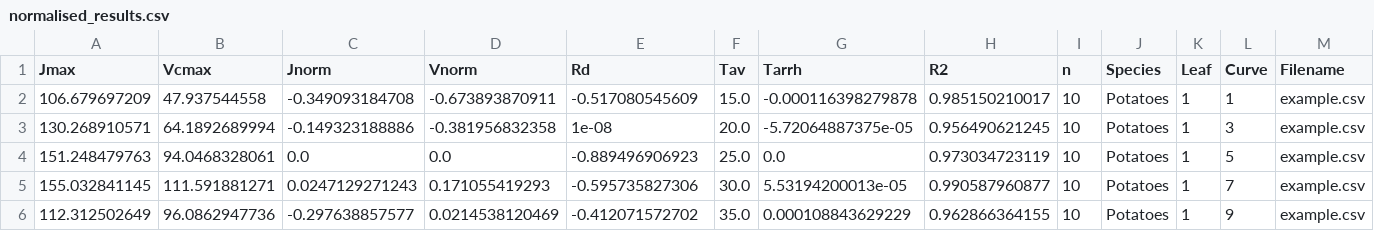
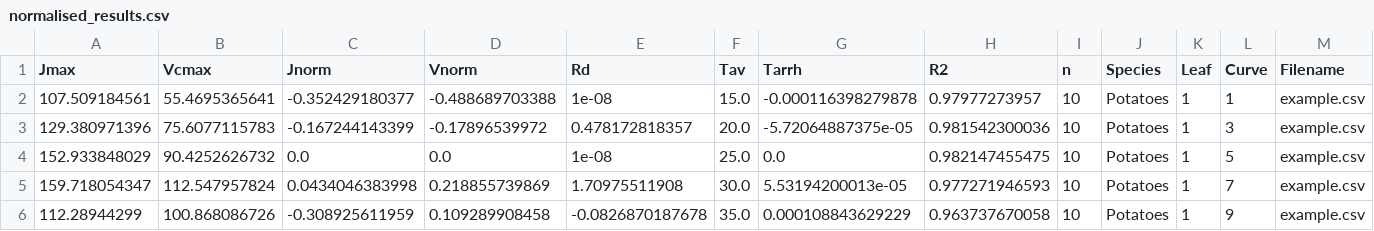
Before and after one commit to mdekauwe/FitFarquharModel, a CSV file: examples/results/normalised_results.csv, drawn as a sheet; only a part is shown; the diff covers the shown part only; the diff names each change by its address in the sheet, - before the commit and + after, or states it on an @@ line.

```diff
--- a/examples/results/normalised_results.csv
+++ b/examples/results/normalised_results.csv
-A2 (Jmax): 106.679697209
+A2 (Jmax): 107.509184561
-B2 (Vcmax): 47.937544558
+B2 (Vcmax): 55.4695365641
-C2 (Jnorm): -0.349093184708
+C2 (Jnorm): -0.352429180377
-D2 (Vnorm): -0.673893870911
+D2 (Vnorm): -0.488689703388
-E2 (Rd): -0.517080545609
+E2 (Rd): 1e-08
-H2 (R2): 0.985150210017
+H2 (R2): 0.97977273957
-A3 (Jmax): 130.268910571
+A3 (Jmax): 129.380971396
-B3 (Vcmax): 64.1892689994
+B3 (Vcmax): 75.6077115783
-C3 (Jnorm): -0.149323188886
+C3 (Jnorm): -0.167244143399
-D3 (Vnorm): -0.381956832358
+D3 (Vnorm): -0.17896539972
-E3 (Rd): 1e-08
+E3 (Rd): 0.478172818357
-H3 (R2): 0.956490621245
+H3 (R2): 0.981542300036
-A4 (Jmax): 151.248479763
+A4 (Jmax): 152.933848029
-B4 (Vcmax): 94.0468328061
+B4 (Vcmax): 90.4252626732
-E4 (Rd): -0.889496906923
+E4 (Rd): 1e-08
-H4 (R2): 0.973034723119
+H4 (R2): 0.982147455475
-A5 (Jmax): 155.032841145
+A5 (Jmax): 159.718054347
-B5 (Vcmax): 111.591881271
+B5 (Vcmax): 112.547957824
-C5 (Jnorm): 0.0247129271243
+C5 (Jnorm): 0.0434046383998
-D5 (Vnorm): 0.171055419293
+D5 (Vnorm): 0.218855739869
-E5 (Rd): -0.595735827306
+E5 (Rd): 1.70975511908
-H5 (R2): 0.990587960877
+H5 (R2): 0.977271946593
-A6 (Jmax): 112.312502649
+A6 (Jmax): 112.28944299
-B6 (Vcmax): 96.0862947736
+B6 (Vcmax): 100.868086726
-C6 (Jnorm): -0.297638857577
+C6 (Jnorm): -0.308925611959
-D6 (Vnorm): 0.0214538120469
+D6 (Vnorm): 0.109289908458
-E6 (Rd): -0.412071572702
+E6 (Rd): -0.0826870187678
-H6 (R2): 0.962866364155
+H6 (R2): 0.963737670058
```
Also changed, not shown: 27 edited cells elsewhere in this file, examples/results/ea_results.csv, 5 other files.
